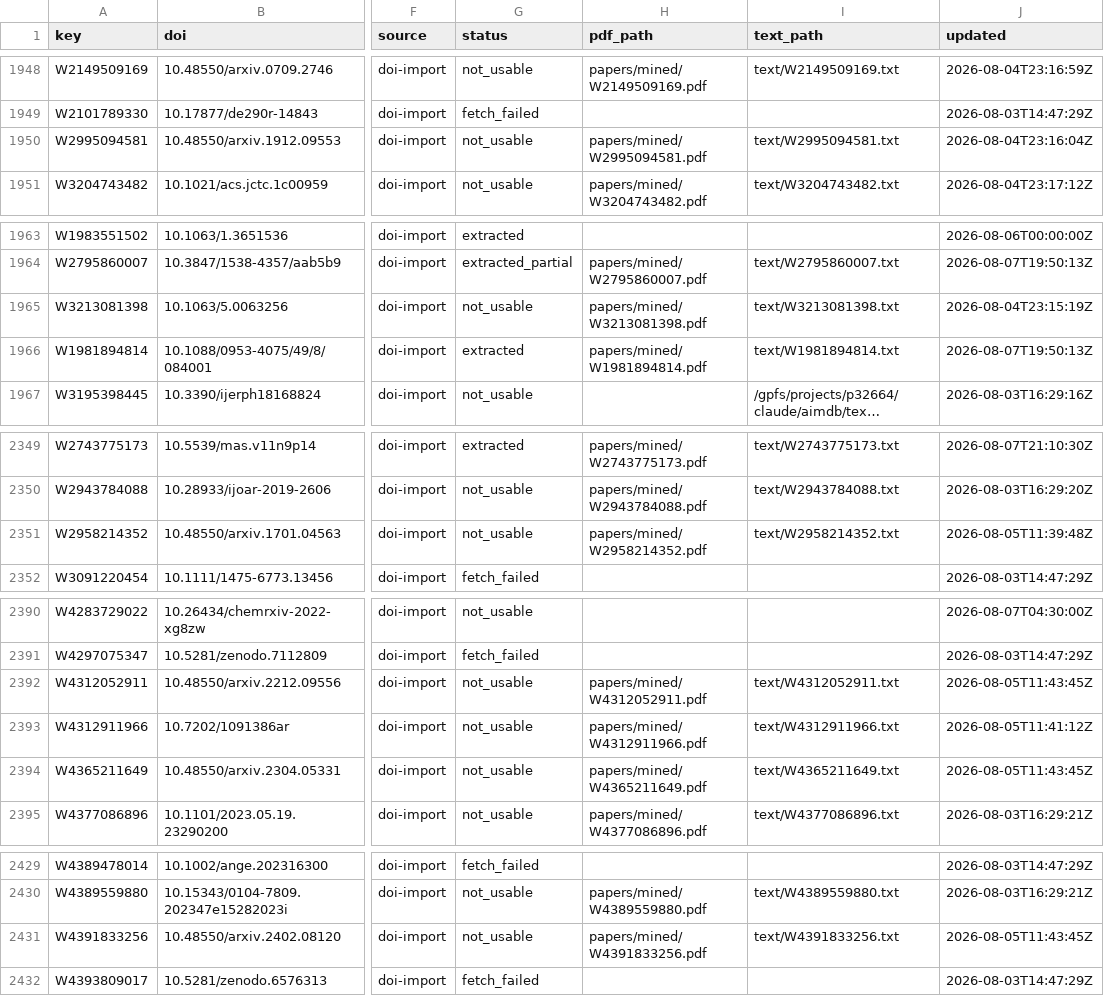
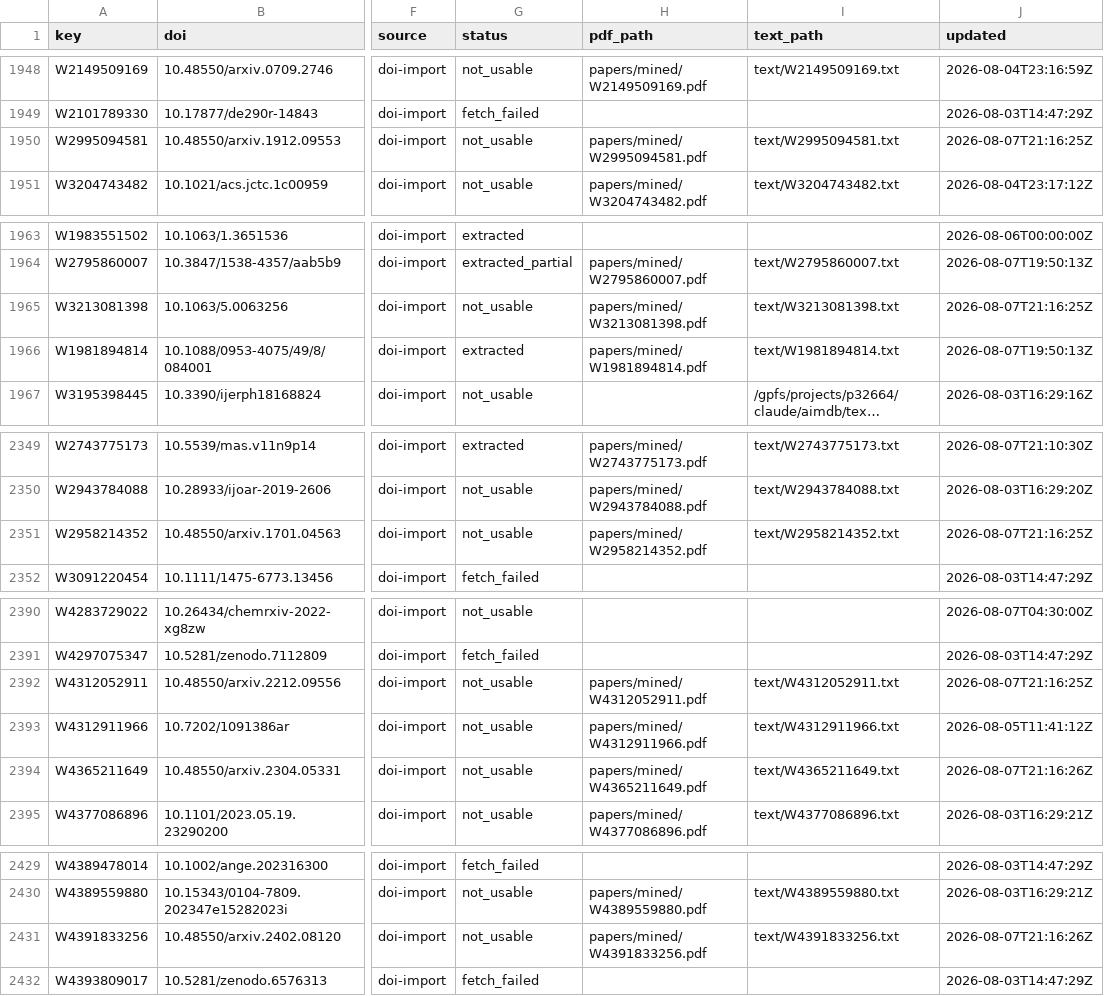
Before and after one commit to victorchanglee/aimdb, a CSV file: database/papers_index.csv, drawn as a sheet; only a part is shown, gaps mark what is left out; long unchanged cells end in …; the diff covers the shown part only; the diff names each change by its address in the sheet, - before the commit and + after, or states it on an @@ line.

```diff
--- a/database/papers_index.csv
+++ b/database/papers_index.csv
-J1950 (updated): 2026-08-04T23:16:04Z
+J1950 (updated): 2026-08-07T21:16:25Z
-J1965 (updated): 2026-08-04T23:15:19Z
+J1965 (updated): 2026-08-07T21:16:25Z
-J2351 (updated): 2026-08-05T11:39:48Z
+J2351 (updated): 2026-08-07T21:16:25Z
-J2392 (updated): 2026-08-05T11:43:45Z
+J2392 (updated): 2026-08-07T21:16:25Z
-J2394 (updated): 2026-08-05T11:43:45Z
+J2394 (updated): 2026-08-07T21:16:26Z
-J2431 (updated): 2026-08-05T11:43:45Z
+J2431 (updated): 2026-08-07T21:16:26Z
```
Also changed, not shown: 11 edited cells elsewhere in this file, logs/oa_status.csv, 3 other files.
